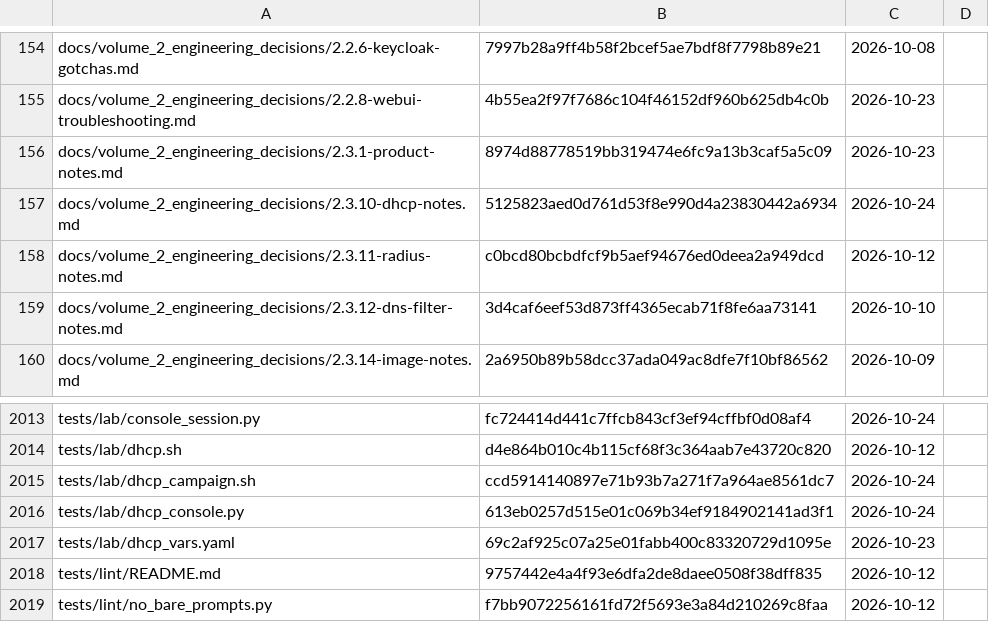
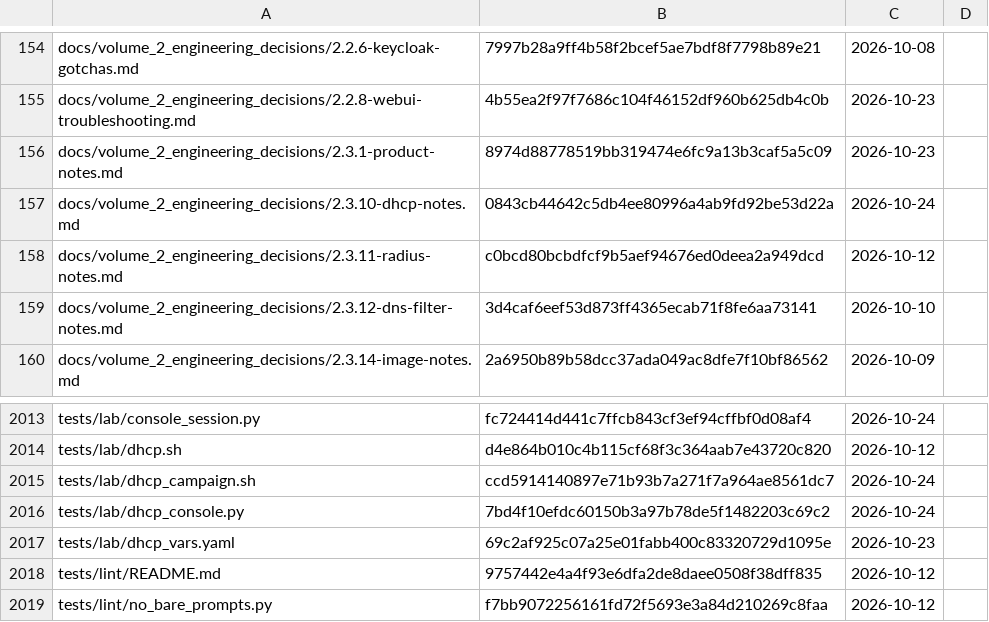
Before and after one commit to archdukejim/fabric-ctl, a TSV file: docs/volume_2_engineering_decisions/assets/review-ledger.tsv, drawn as a sheet; only a part is shown, gaps mark what is left out.

```diff
--- a/docs/volume_2_engineering_decisions/assets/review-ledger.tsv
+++ b/docs/volume_2_engineering_decisions/assets/review-ledger.tsv
@@ -156,3 +156,3 @@ docs/volume_2_engineering_decisions/2.2.8-webui-troubleshooting.md	4b55ea2f97f76
 docs/volume_2_engineering_decisions/2.3.1-product-notes.md	8974d88778519bb319474e6fc9a13b3caf5a5c09	2026-10-23	
-docs/volume_2_engineering_decisions/2.3.10-dhcp-notes.md	5125823aed0d761d53f8e990d4a23830442a6934	2026-10-24	
+docs/volume_2_engineering_decisions/2.3.10-dhcp-notes.md	0843cb44642c5db4ee80996a4ab9fd92be53d22a	2026-10-24	
 docs/volume_2_engineering_decisions/2.3.11-radius-notes.md	c0bcd80bcbdfcf9b5aef94676ed0deea2a949dcd	2026-10-12	
@@ -2015,3 +2015,3 @@ tests/lab/dhcp.sh	d4e864b010c4b115cf68f3c364aab7e43720c820	2026-10-12
 tests/lab/dhcp_campaign.sh	ccd5914140897e71b93b7a271f7a964ae8561dc7	2026-10-24	
-tests/lab/dhcp_console.py	613eb0257d515e01c069b34ef9184902141ad3f1	2026-10-24	
+tests/lab/dhcp_console.py	7bd4f10efdc60150b3a97b78de5f1482203c69c2	2026-10-24	
 tests/lab/dhcp_vars.yaml	69c2af925c07a25e01fabb400c83320729d1095e	2026-10-23	
```
Also changed, not shown: 2 other files.
